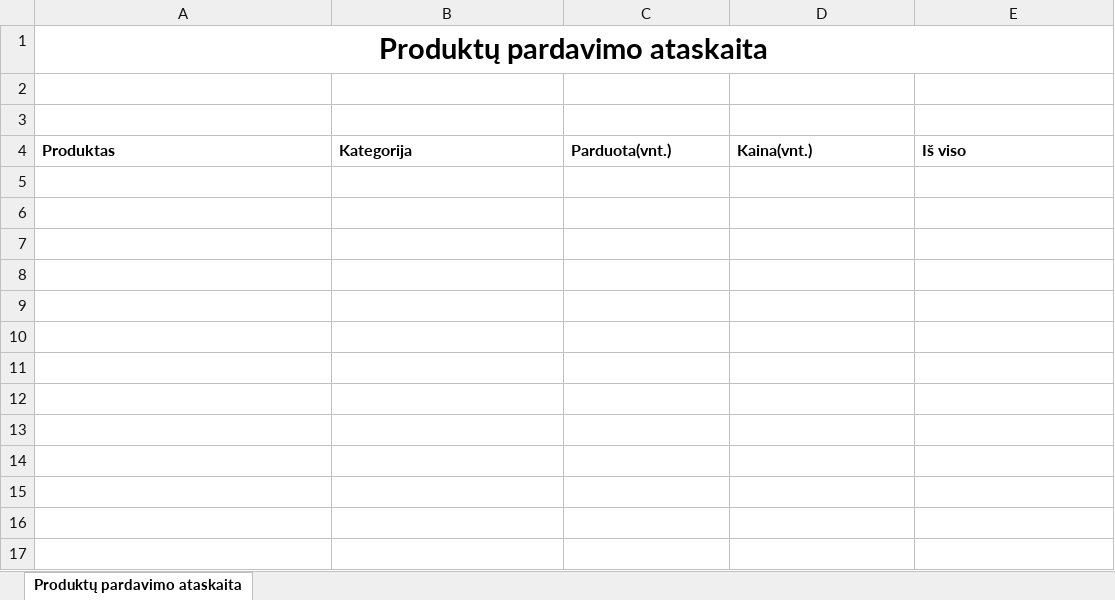
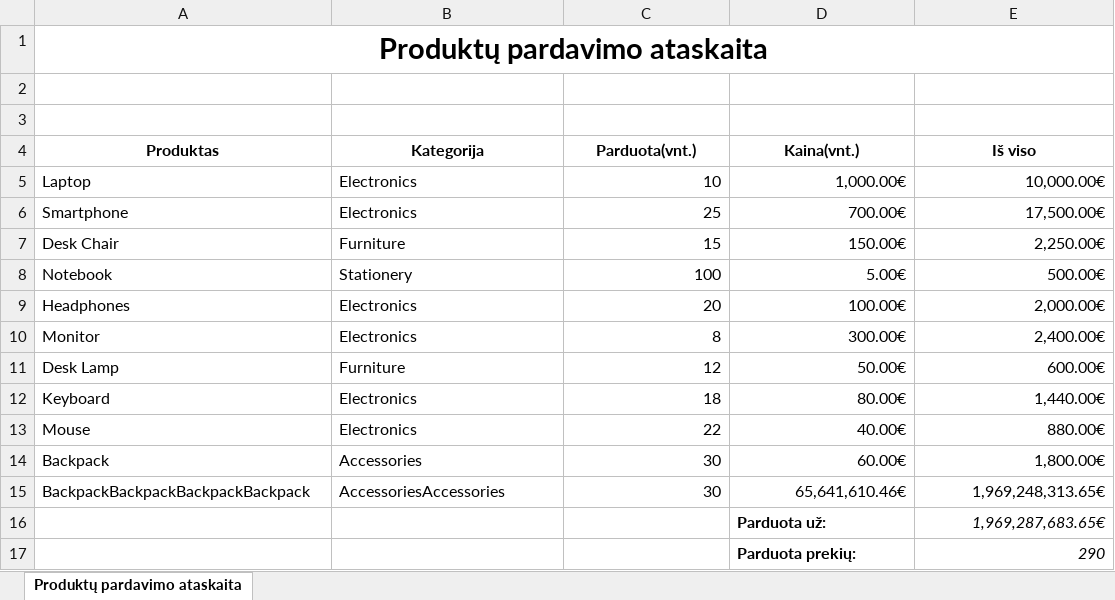
Before and after one commit to justyzas/24-08-26-PROG-NF, an Excel workbook: JavaScript/2025-01-13 typescript/ts-node/report.xlsx, sheet Produktų pardavimo ataskaita, drawn as a sheet; values as stored, in another font and other column widths than the file's, no borders; the diff names each change by its address in the sheet, - before the commit and + after, or states it on an @@ line.

```diff
--- a/JavaScript/2025-01-13 typescript/ts-node/report.xlsx (sheet Produktų pardavimo ataskaita)
+++ b/JavaScript/2025-01-13 typescript/ts-node/report.xlsx (sheet Produktų pardavimo ataskaita)
-A4:E4 alignment: left
+A4:E4 alignment: center
+row 5: Laptop | Electronics | 10 | 1,000.00€ | 10,000.00€
+row 6: Smartphone | Electronics | 25 | 700.00€ | 17,500.00€
+row 7: Desk Chair | Furniture | 15 | 150.00€ | 2,250.00€
+row 8: Notebook | Stationery | 100 | 5.00€ | 500.00€
+row 9: Headphones | Electronics | 20 | 100.00€ | 2,000.00€
+row 10: Monitor | Electronics | 8 | 300.00€ | 2,400.00€
+row 11: Desk Lamp | Furniture | 12 | 50.00€ | 600.00€
+row 12: Keyboard | Electronics | 18 | 80.00€ | 1,440.00€
+row 13: Mouse | Electronics | 22 | 40.00€ | 880.00€
+row 14: Backpack | Accessories | 30 | 60.00€ | 1,800.00€
+row 15: BackpackBackpackBackpackBackpack | AccessoriesAccessories | 30 | 65,641,610.46€ | 1,969,248,313.65€
+row 16:  |  |  | Parduota už: | 1,969,287,683.65€
+row 17:  |  |  | Parduota prekių: | 290
```
Also changed, not shown: 3 other files.
